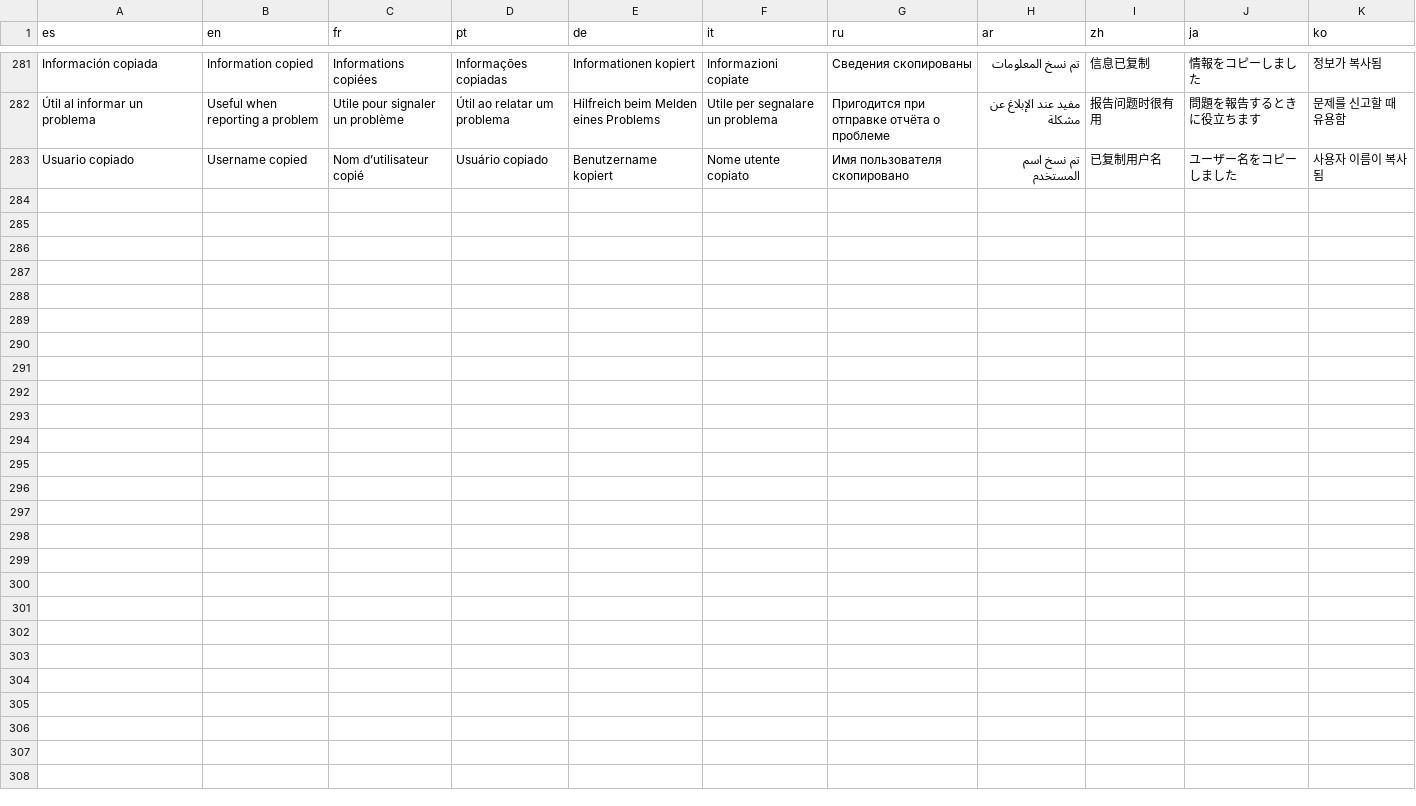
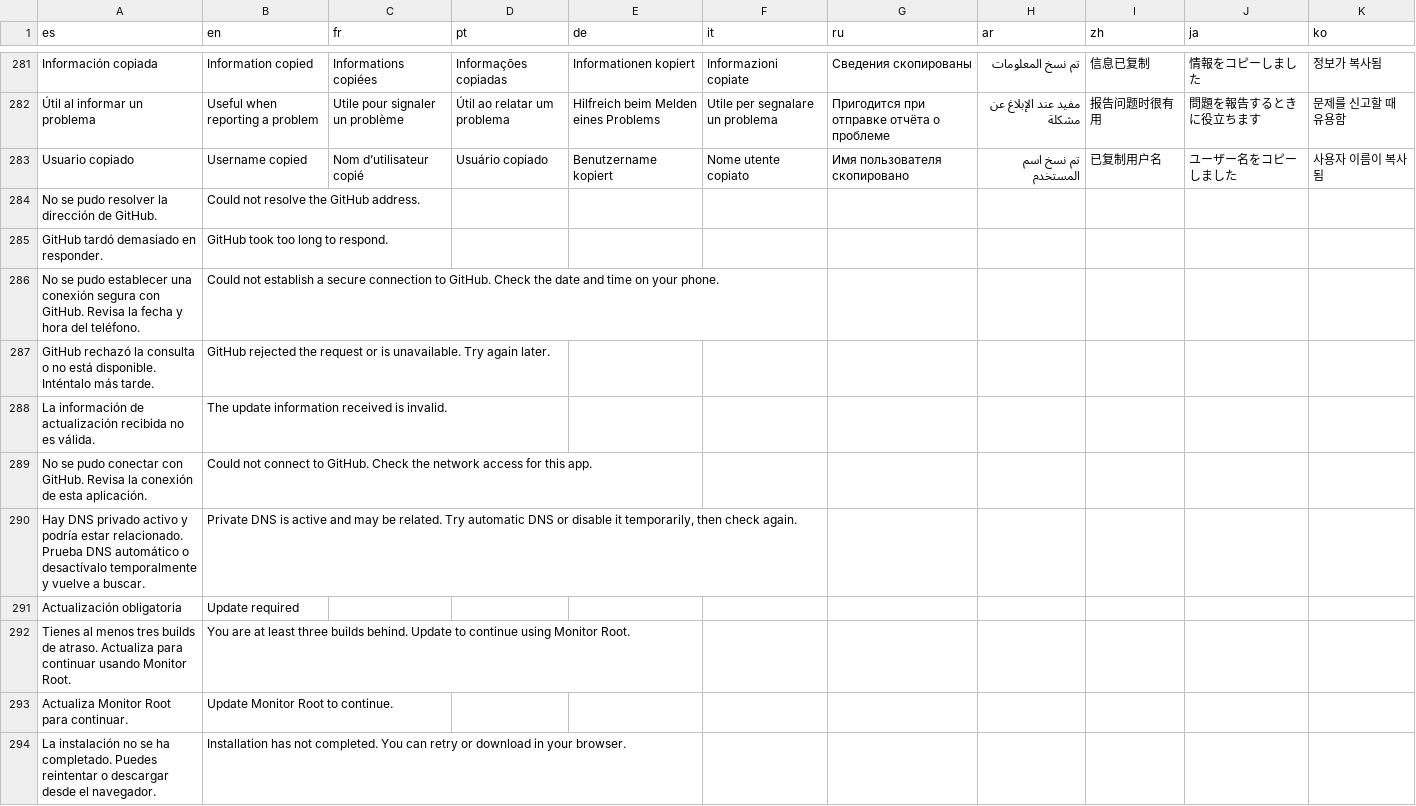
Before and after one commit to kevxngg/monitor-root, a TSV file: app/src/main/assets/i18n.tsv, drawn as a sheet; only a part is shown, gaps mark what is left out.

Commit message:
Improve update diagnostics, enforce build limit, and add MIT license

```diff
--- a/app/src/main/assets/i18n.tsv
+++ b/app/src/main/assets/i18n.tsv
@@ -283 +283,12 @@ Información copiada	Information copied	Informations copiées	Informações copi
 Usuario copiado	Username copied	Nom d’utilisateur copié	Usuário copiado	Benutzername kopiert	Nome utente copiato	Имя пользователя скопировано	تم نسخ اسم المستخدم	已复制用户名	ユーザー名をコピーしました	사용자 이름이 복사됨
+No se pudo resolver la dirección de GitHub.	Could not resolve the GitHub address.
+GitHub tardó demasiado en responder.	GitHub took too long to respond.
+No se pudo establecer una conexión segura con GitHub. Revisa la fecha y hora del teléfono.	Could not establish a secure connection to GitHub. Check the date and time on your phone.
+GitHub rechazó la consulta o no está disponible. Inténtalo más tarde.	GitHub rejected the request or is unavailable. Try again later.
+La información de actualización recibida no es válida.	The update information received is invalid.
+No se pudo conectar con GitHub. Revisa la conexión de esta aplicación.	Could not connect to GitHub. Check the network access for this app.
+Hay DNS privado activo y podría estar relacionado. Prueba DNS automático o desactívalo temporalmente y vuelve a buscar.	Private DNS is active and may be related. Try automatic DNS or disable it temporarily, then check again.
+Actualización obligatoria	Update required
+Tienes al menos tres builds de atraso. Actualiza para continuar usando Monitor Root.	You are at least three builds behind. Update to continue using Monitor Root.
+Actualiza Monitor Root para continuar.	Update Monitor Root to continue.
+La instalación no se ha completado. Puedes reintentar o descargar desde el navegador.	Installation has not completed. You can retry or download in your browser.
```
Also changed, not shown: 13 other files.
